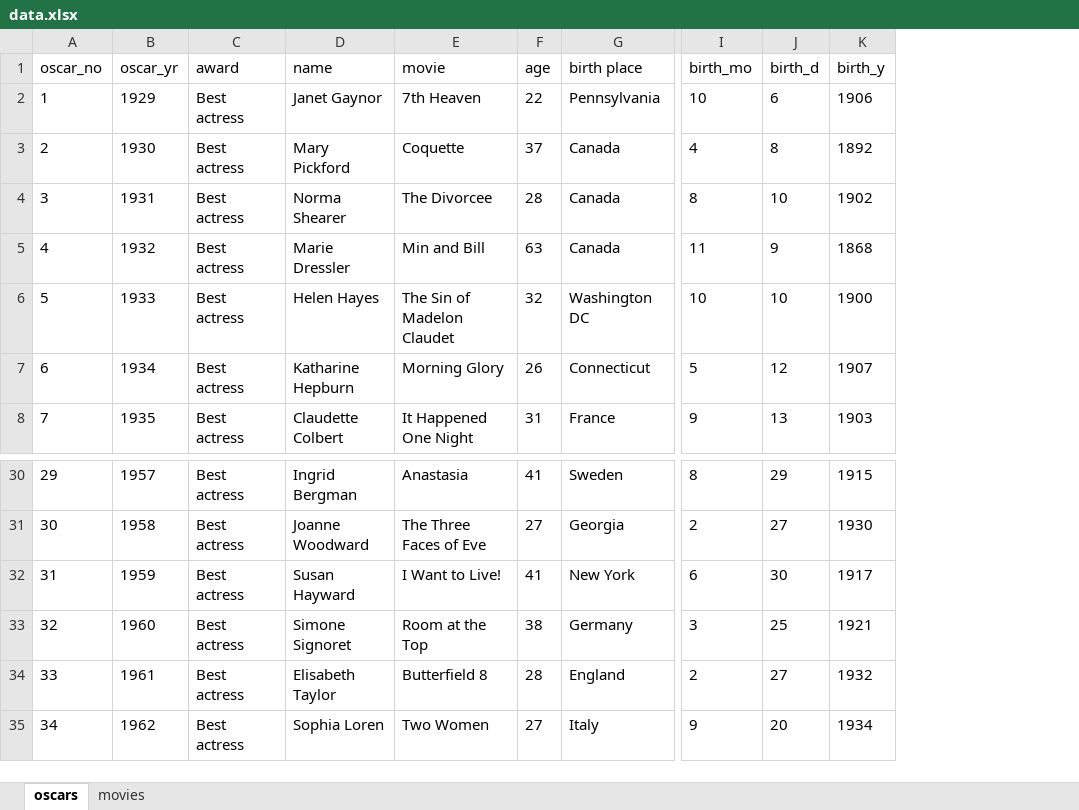
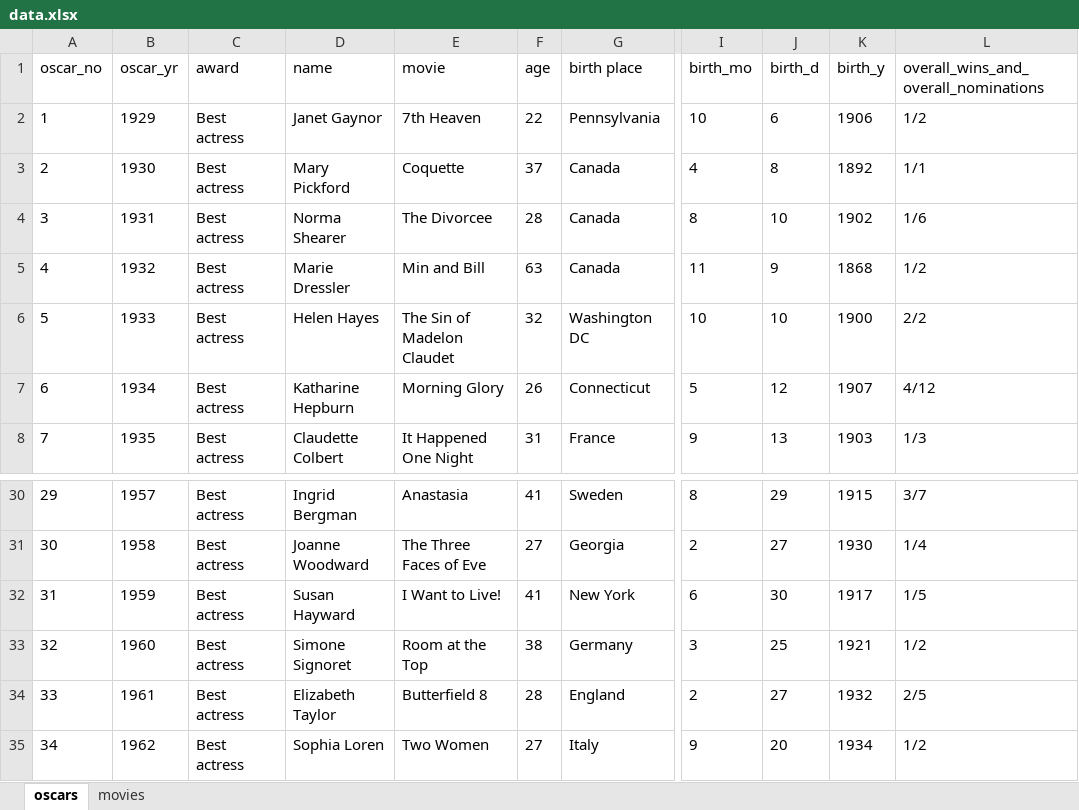
Before and after one commit to datavzrd/datavzrd, an Excel workbook: data.xlsx, sheet oscars, drawn as a sheet; only a part is shown, gaps mark what is left out; values as stored, in another font and other column widths than the file's, no borders; the diff names each change by its address in the sheet, - before the commit and + after, or states it on an @@ line.

```diff
--- a/data.xlsx (sheet oscars)
+++ b/data.xlsx (sheet oscars)
+column L, rows 1-8: overall_wins_and_overall_nominations | 1/2 | 1/1 | 1/6 | 1/2 | 2/2 | 4/12 | 1/3; rows 30-35: 3/7 | 1/4 | 1/5 | 1/2 | 2/5 | 1/2
-D34 (name): Elisabeth Taylor
+D34 (name): Elizabeth Taylor
```
Also changed, not shown: 17 other files.
